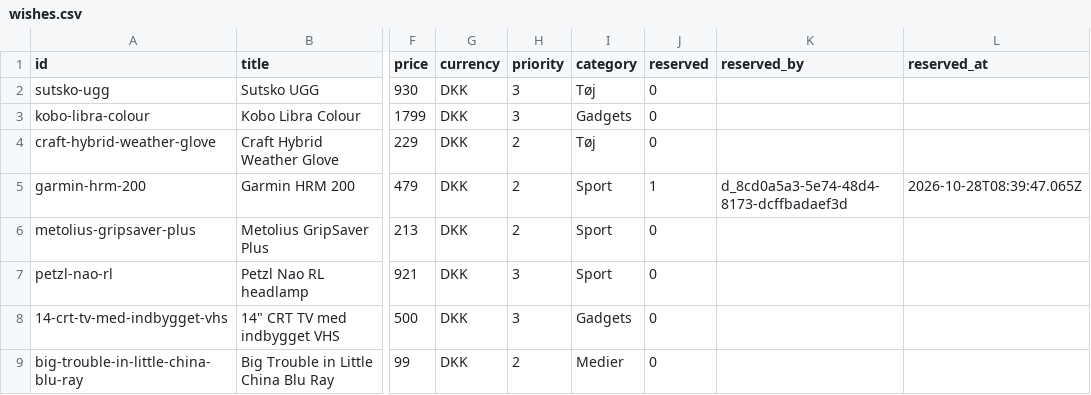
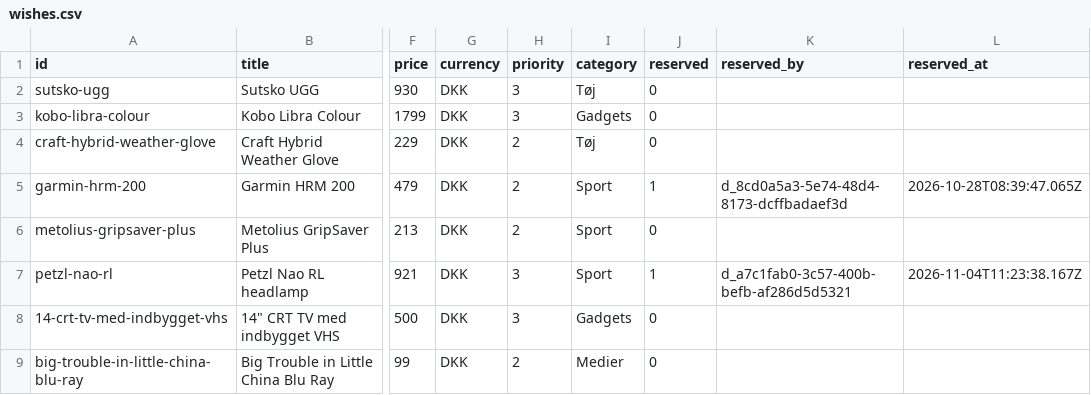
Before and after one commit to wonderdk/wishlistr, a CSV file: wishes.csv, drawn as a sheet; only a part is shown, gaps mark what is left out; the diff names each change by its address in the sheet, - before the commit and + after, or states it on an @@ line.

Commit message:
Wrap: petzl-nao-rl

```diff
--- a/wishes.csv
+++ b/wishes.csv
-J7 (reserved): 0
+J7 (reserved): 1
-K7 (reserved_by): (empty)
+K7 (reserved_by): d_a7c1fab0-3c57-400b-befb-af286d5d5321
-L7 (reserved_at): (empty)
+L7 (reserved_at): 2026-11-04T11:23:38.167Z
```
